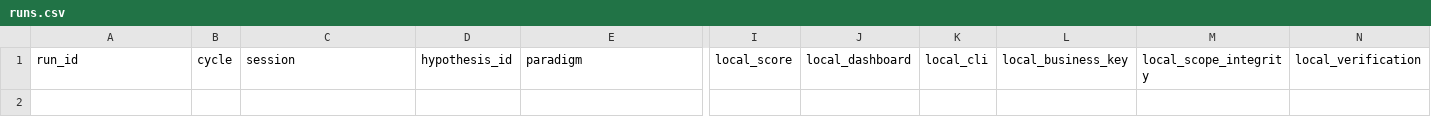
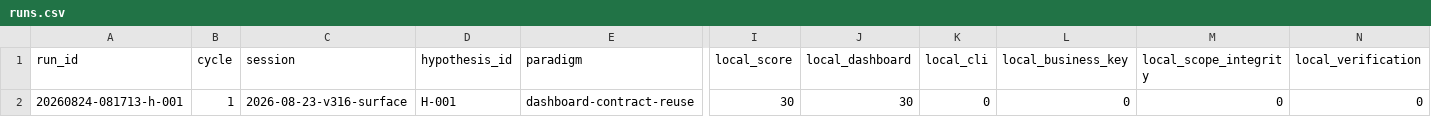
Before and after one commit to uukuguy/grid, a CSV file: docs/status/climb/runs.csv, drawn as a sheet; only a part is shown, gaps mark what is left out; rows hold the shown columns only; the diff names each change by its address in the sheet, - before the commit and + after, or states it on an @@ line.

```diff
--- a/docs/status/climb/runs.csv
+++ b/docs/status/climb/runs.csv
+row 2: 20260824-081713-h-001 | 1 | 2026-08-23-v316-surface | H-001 | dashboard-contract-reuse | 30 | 30 | 0 | 0 | 0 | 0
```
Also changed, not shown: 4 other files.
